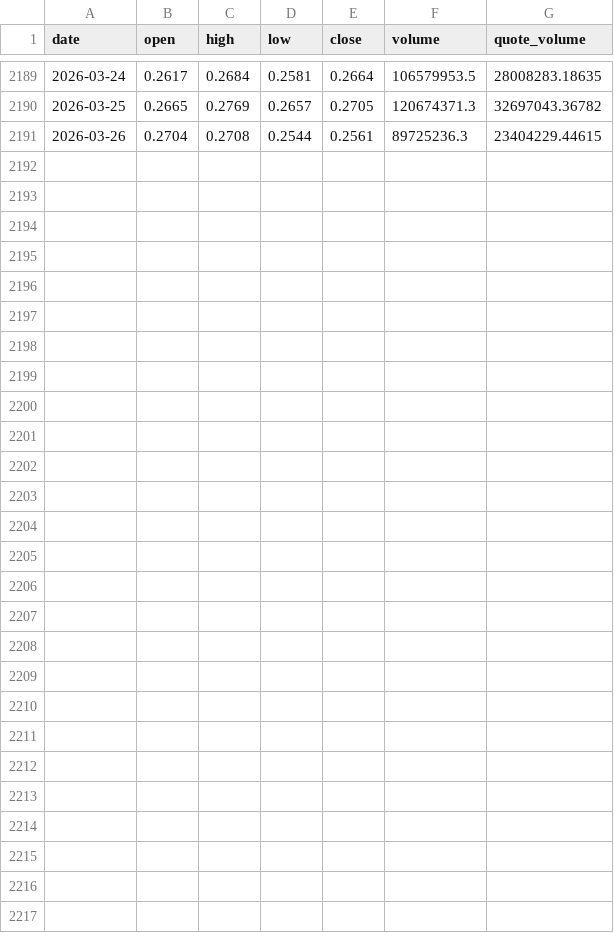
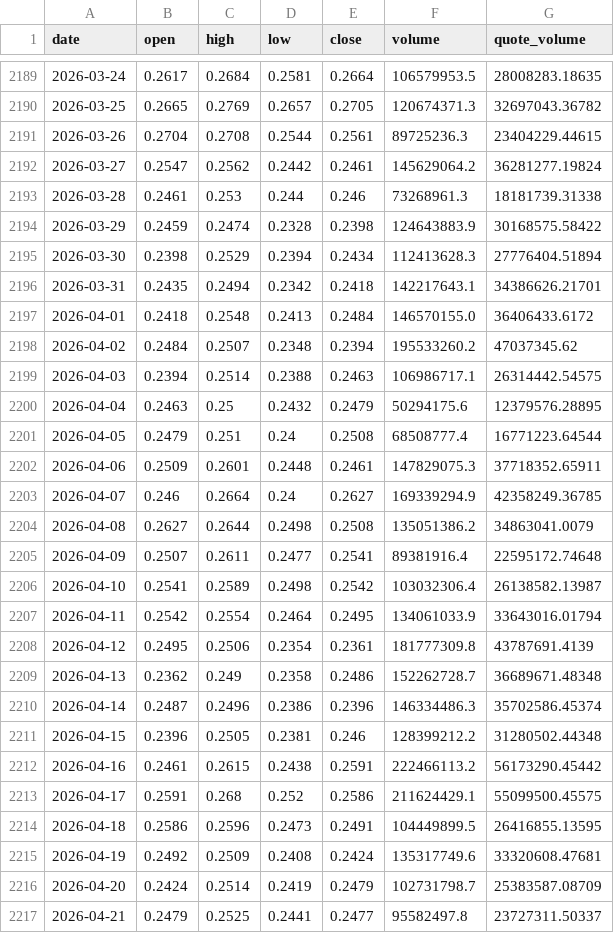
Before and after one commit to Ibrahimtech821/crypto_currency, a CSV file: all_data/ada_6years_binance.csv, drawn as a sheet; only a part is shown, gaps mark what is left out.

```diff
--- a/all_data/ada_6years_binance.csv
+++ b/all_data/ada_6years_binance.csv
@@ -2191 +2191,27 @@ date,open,high,low,close,volume,quote_volume
 2026-03-26,0.2704,0.2708,0.2544,0.2561,89725236.3,23404229.44615
+2026-03-27,0.2547,0.2562,0.2442,0.2461,145629064.2,36281277.19824
+2026-03-28,0.2461,0.253,0.244,0.246,73268961.3,18181739.31338
+2026-03-29,0.2459,0.2474,0.2328,0.2398,124643883.9,30168575.58422
+2026-03-30,0.2398,0.2529,0.2394,0.2434,112413628.3,27776404.51894
+2026-03-31,0.2435,0.2494,0.2342,0.2418,142217643.1,34386626.21701
+2026-04-01,0.2418,0.2548,0.2413,0.2484,146570155.0,36406433.6172
+2026-04-02,0.2484,0.2507,0.2348,0.2394,195533260.2,47037345.62
+2026-04-03,0.2394,0.2514,0.2388,0.2463,106986717.1,26314442.54575
+2026-04-04,0.2463,0.25,0.2432,0.2479,50294175.6,12379576.28895
+2026-04-05,0.2479,0.251,0.24,0.2508,68508777.4,16771223.64544
+2026-04-06,0.2509,0.2601,0.2448,0.2461,147829075.3,37718352.65911
+2026-04-07,0.246,0.2664,0.24,0.2627,169339294.9,42358249.36785
+2026-04-08,0.2627,0.2644,0.2498,0.2508,135051386.2,34863041.0079
+2026-04-09,0.2507,0.2611,0.2477,0.2541,89381916.4,22595172.74648
+2026-04-10,0.2541,0.2589,0.2498,0.2542,103032306.4,26138582.13987
+2026-04-11,0.2542,0.2554,0.2464,0.2495,134061033.9,33643016.01794
+2026-04-12,0.2495,0.2506,0.2354,0.2361,181777309.8,43787691.4139
+2026-04-13,0.2362,0.249,0.2358,0.2486,152262728.7,36689671.48348
+2026-04-14,0.2487,0.2496,0.2386,0.2396,146334486.3,35702586.45374
+2026-04-15,0.2396,0.2505,0.2381,0.246,128399212.2,31280502.44348
+2026-04-16,0.2461,0.2615,0.2438,0.2591,222466113.2,56173290.45442
+2026-04-17,0.2591,0.268,0.252,0.2586,211624429.1,55099500.45575
+2026-04-18,0.2586,0.2596,0.2473,0.2491,104449899.5,26416855.13595
+2026-04-19,0.2492,0.2509,0.2408,0.2424,135317749.6,33320608.47681
+2026-04-20,0.2424,0.2514,0.2419,0.2479,102731798.7,25383587.08709
+2026-04-21,0.2479,0.2525,0.2441,0.2477,95582497.8,23727311.50337
```
Also changed, not shown: all_data/bnb_6years_binance.csv, all_data/doge_6years_binance.csv, 8 other files.
